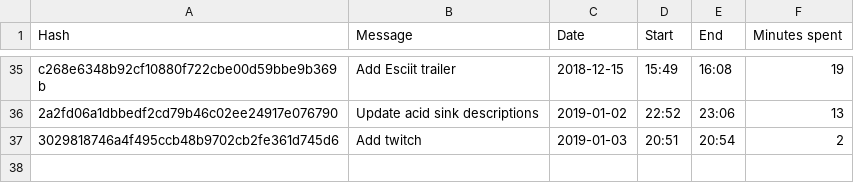
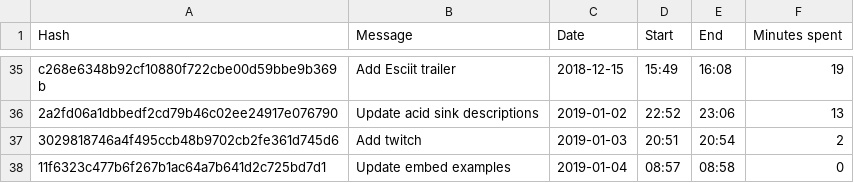
Before and after one commit to Quinten/supernapie.com, a CSV file: quinten.csv, drawn as a sheet; only a part is shown, gaps mark what is left out.

```diff
--- a/quinten.csv
+++ b/quinten.csv
@@ -37 +37,2 @@
 "3029818746a4f495ccb48b9702cb2fe361d745d6","Add twitch ","2019-01-03","20:51","20:54","2"
+"11f6323c477b6f267b1ac64a7b641d2c725bd7d1","Update embed examples ","2019-01-04","08:57","08:58","0"
```
Also changed, not shown: 4 other files.
